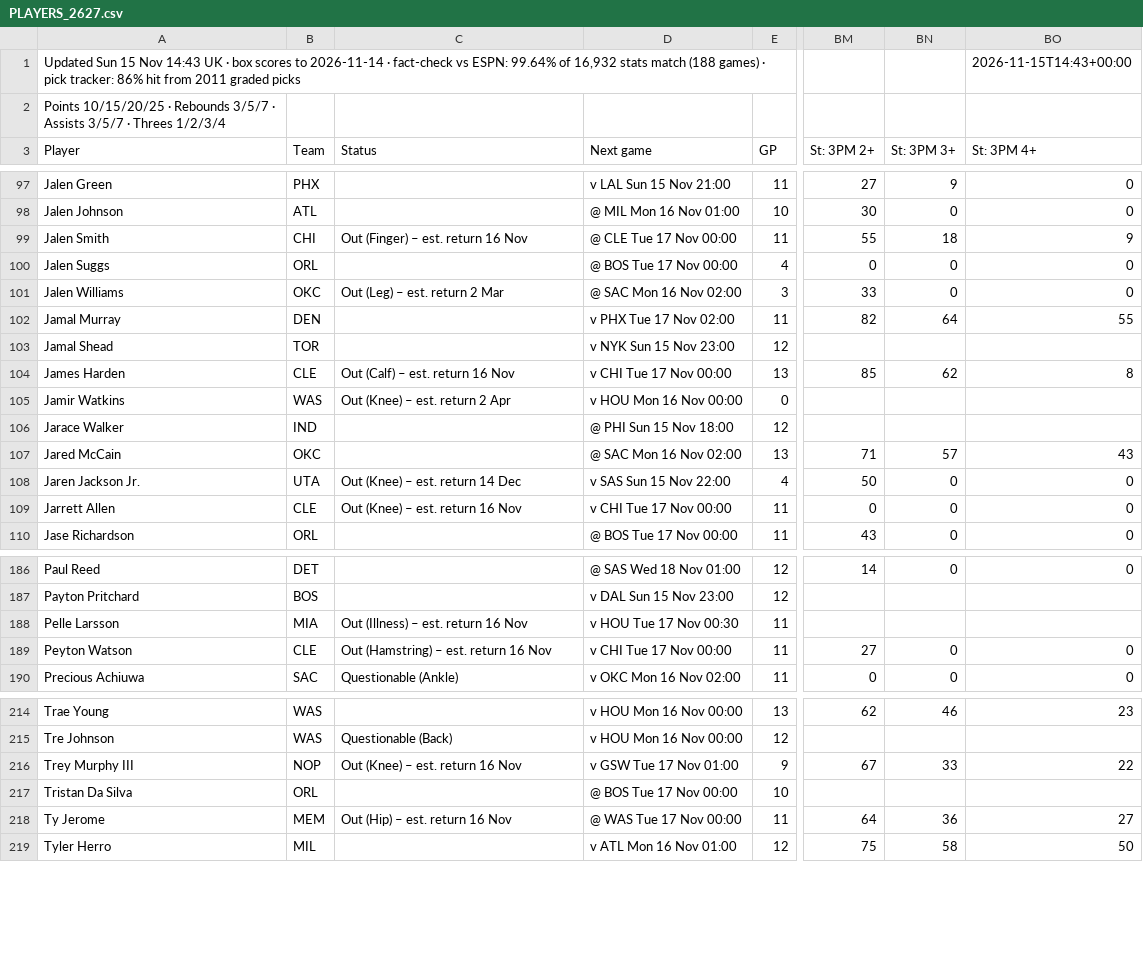
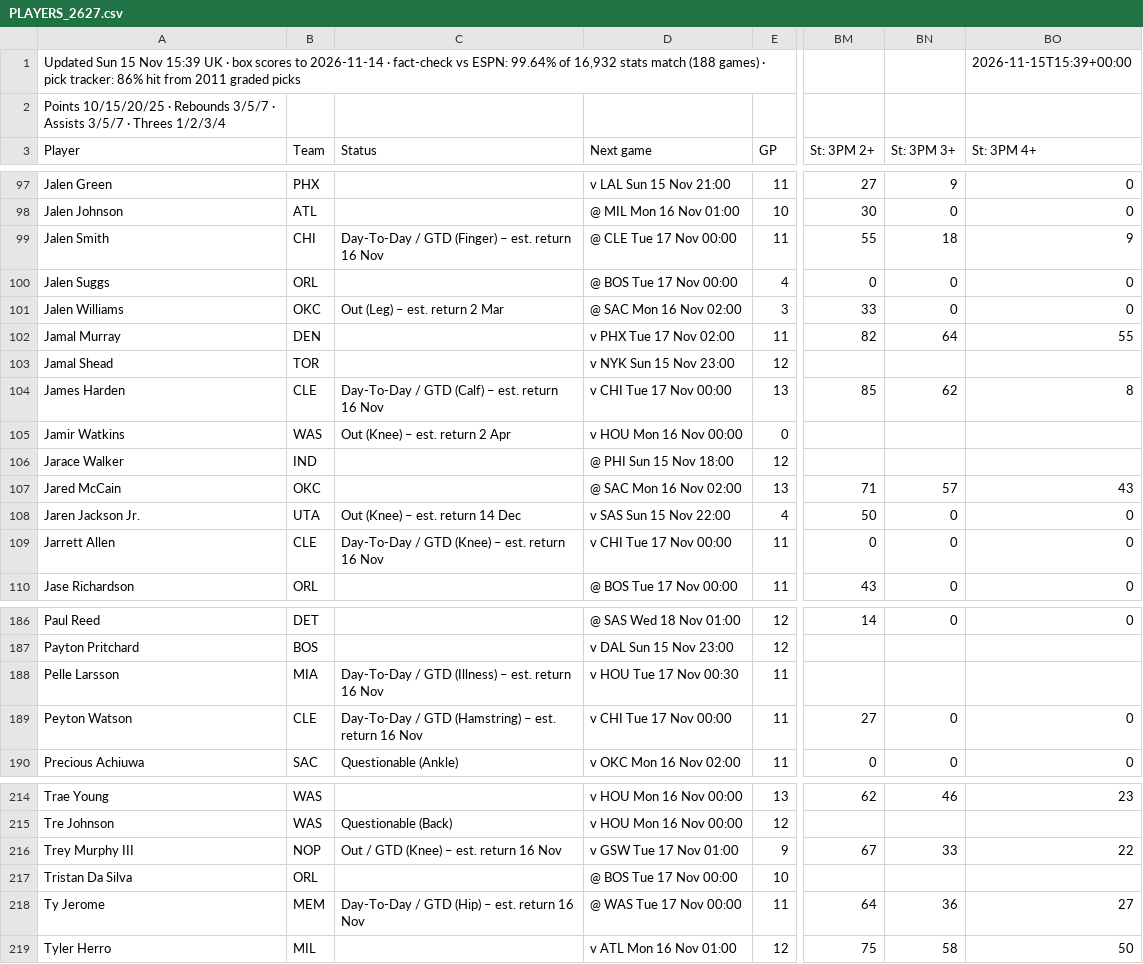
Before and after one commit to 7wilite7/Nba-Stats, a CSV file: out/PLAYERS_2627.csv, drawn as a sheet; only a part is shown, gaps mark what is left out; the diff covers the shown part only; the diff names each change by its address in the sheet, - before the commit and + after, or states it on an @@ line.

```diff
--- a/out/PLAYERS_2627.csv
+++ b/out/PLAYERS_2627.csv
-A1 (Player): …15 Nov 14:43 UK ·…
+A1 (Player): …15 Nov 15:39 UK ·…
-BO1 (St: 3PM 4+): 2026-11-15T14:43+00:00
+BO1 (St: 3PM 4+): 2026-11-15T15:39+00:00
-C99 (Status): Out (Finger) – est. return 16 Nov
+C99 (Status): Day-To-Day / GTD (Finger) – est. return 16 Nov
-C104 (Status): Out (Calf) – est. return 16 Nov
+C104 (Status): Day-To-Day / GTD (Calf) – est. return 16 Nov
-C109 (Status): Out (Knee) – est. return 16 Nov
+C109 (Status): Day-To-Day / GTD (Knee) – est. return 16 Nov
-C188 (Status): Out (Illness) – est. return 16 Nov
+C188 (Status): Day-To-Day / GTD (Illness) – est. return 16 Nov
-C189 (Status): Out (Hamstring) – est. return 16 Nov
+C189 (Status): Day-To-Day / GTD (Hamstring) – est. return 16 Nov
-C216 (Status): Out (Knee) – est. return 16 Nov
+C216 (Status): Out / GTD (Knee) – est. return 16 Nov
-C218 (Status): Out (Hip) – est. return 16 Nov
+C218 (Status): Day-To-Day / GTD (Hip) – est. return 16 Nov
```
Also changed, not shown: 7 edited cells elsewhere in this file, out/PHONE_2627.csv, out/PHONE_blend.csv, 12 other files.
